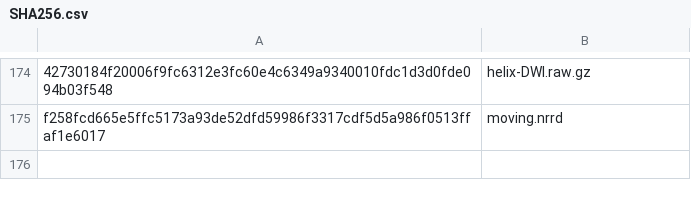
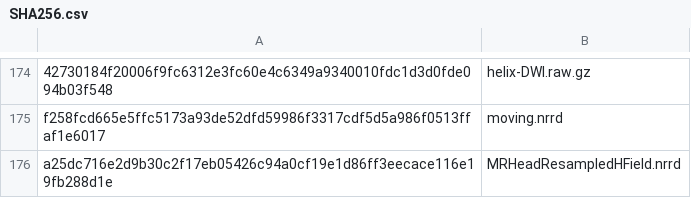
Before and after one commit to Slicer/SlicerTestingData, a CSV file: SHA256.csv, drawn as a sheet; only a part is shown, gaps mark what is left out; the diff names each change by its address in the sheet, - before the commit and + after, or states it on an @@ line.

```diff
--- a/SHA256.csv
+++ b/SHA256.csv
+row 176: a25dc716e2d9b30c2f17eb05426c94a0cf19e1d86ff3eecace116e19fb288d1e | MRHeadResampledHField.nrrd
```
Also changed, not shown: 1 other file.
